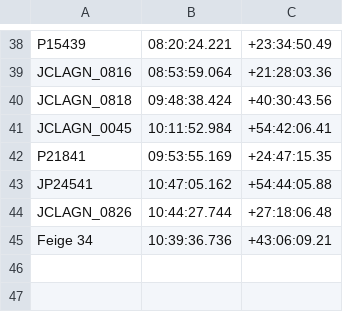
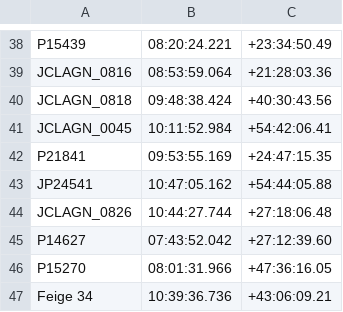
Before and after one commit to xoubish/CLAGN, a CSV file: docs/october/oct26_coordinates.csv, drawn as a sheet; only a part is shown, gaps mark what is left out; the diff names each change by its address in the sheet, - before the commit and + after, or states it on an @@ line.

```diff
--- a/docs/october/oct26_coordinates.csv
+++ b/docs/october/oct26_coordinates.csv
+row 45: P14627 | 07:43:52.042 | +27:12:39.60
+row 46: P15270 | 08:01:31.966 | +47:36:16.05
```
Also changed, not shown: docs/october/manual_visits.csv, docs/october/oct26_ngps.csv, 5 other files.
